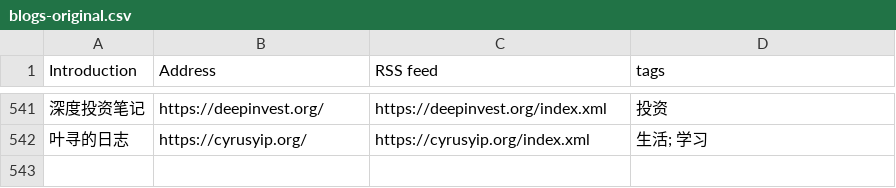
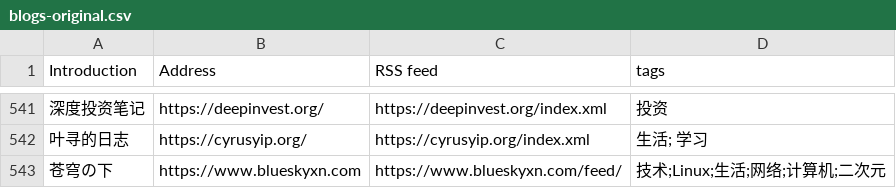
Before and after one commit to timqian/chinese-independent-blogs, a CSV file: blogs-original.csv, drawn as a sheet; only a part is shown, gaps mark what is left out; the diff names each change by its address in the sheet, - before the commit and + after, or states it on an @@ line.

Commit message:
苍穹の下, https://www.blueskyxn.com, https://www.blueskyxn.com/feed/, 技术;Linux;生活;网络;计算机;二次元 (#545)

```diff
--- a/blogs-original.csv
+++ b/blogs-original.csv
+row 543: 苍穹の下 | https://www.blueskyxn.com | https://www.blueskyxn.com/feed/ | 技术;Linux;生活;网络;计算机;二次元
```
